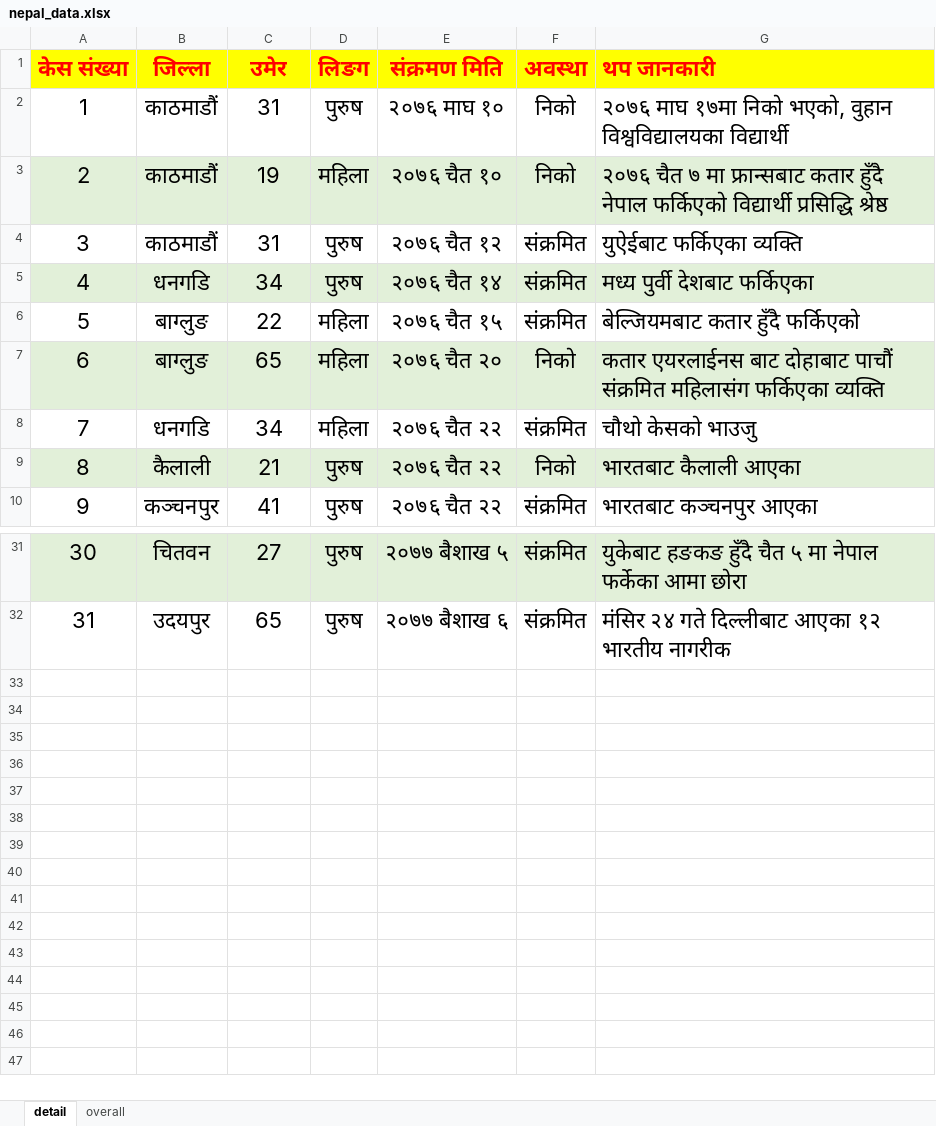
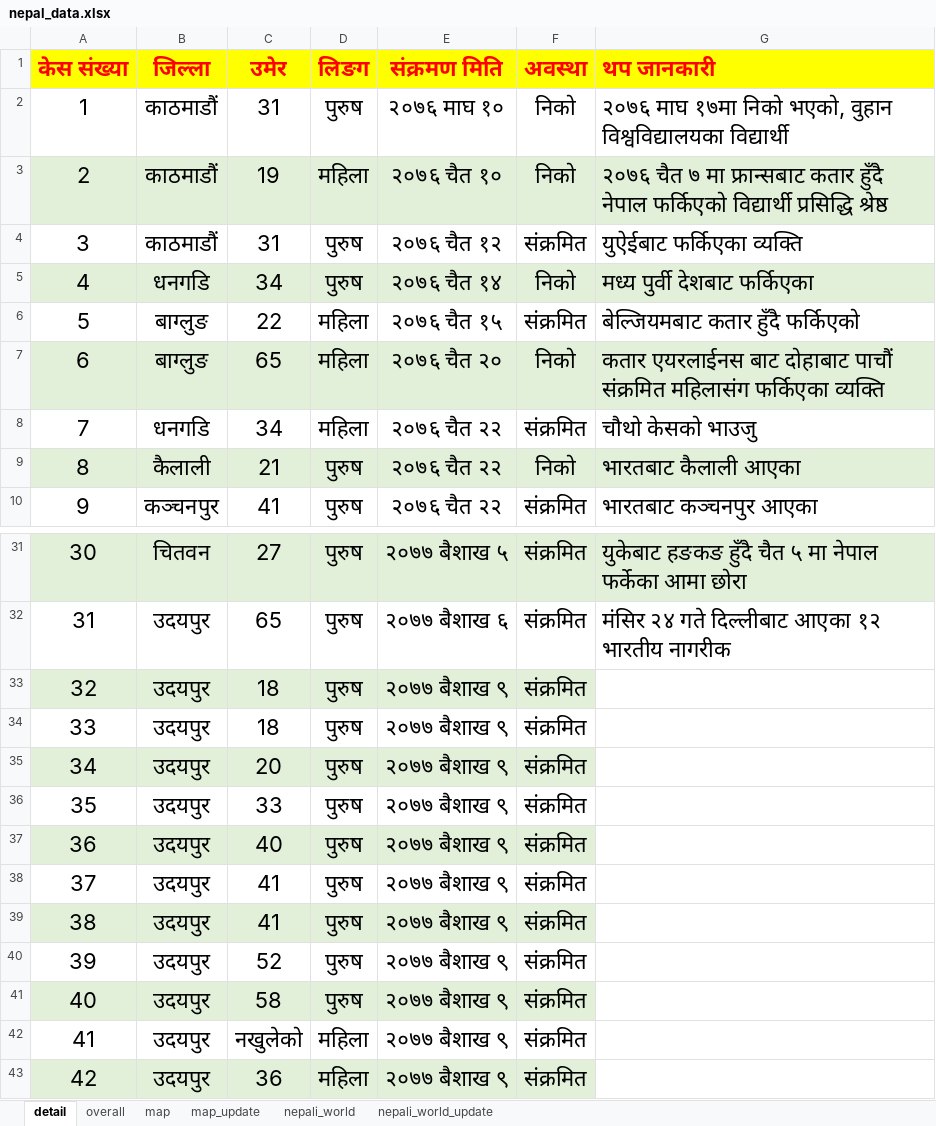
Before and after one commit to bibhadhungel/covidnepal.github.io, an Excel workbook: nepal_data.xlsx, sheet detail, drawn as a sheet; only a part is shown, gaps mark what is left out; values as stored, in another font and other column widths than the file's, no borders; the diff names each change by its address in the sheet, - before the commit and + after, or states it on an @@ line.

```diff
--- a/nepal_data.xlsx (sheet detail)
+++ b/nepal_data.xlsx (sheet detail)
+sheet tab: map
+sheet tab: map_update
+sheet tab: nepali_world
+sheet tab: nepali_world_update
-F5 (अवस्था): संक्रमित
+F5 (अवस्था): निको
+row 33: 32 | उदयपुर | 18 | पुरुष | २०७७ बैशाख ९ | संक्रमित
+row 34: 33 | उदयपुर | 18 | पुरुष | २०७७ बैशाख ९ | संक्रमित
+row 35: 34 | उदयपुर | 20 | पुरुष | २०७७ बैशाख ९ | संक्रमित
+row 36: 35 | उदयपुर | 33 | पुरुष | २०७७ बैशाख ९ | संक्रमित
+row 37: 36 | उदयपुर | 40 | पुरुष | २०७७ बैशाख ९ | संक्रमित
+row 38: 37 | उदयपुर | 41 | पुरुष | २०७७ बैशाख ९ | संक्रमित
+row 39: 38 | उदयपुर | 41 | पुरुष | २०७७ बैशाख ९ | संक्रमित
+row 40: 39 | उदयपुर | 52 | पुरुष | २०७७ बैशाख ९ | संक्रमित
+row 41: 40 | उदयपुर | 58 | पुरुष | २०७७ बैशाख ९ | संक्रमित
+row 42: 41 | उदयपुर | नखुलेको | महिला | २०७७ बैशाख ९ | संक्रमित
+row 43: 42 | उदयपुर | 36 | महिला | २०७७ बैशाख ९ | संक्रमित
```
Also changed, not shown: sheet overall, 12 other files.
